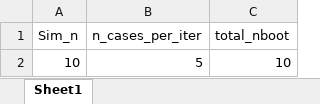
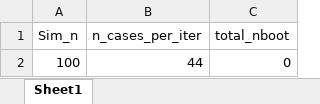
Before and after one commit to imbhe/Active-Sampling, an Excel workbook: Data/param_input.xlsx, sheet Sheet1, drawn as a sheet; values as stored, in another font and other column widths than the file's, no borders; removed rows and columns are numbered as before the commit, all else as after; the diff names each change by its address in the sheet, - before the commit and + after, or states it on an @@ line.

```diff
--- a/Data/param_input.xlsx (sheet Sheet1)
+++ b/Data/param_input.xlsx (sheet Sheet1)
-row 2: 10 | 5 | 10
+row 2: 100 | 44 | 0
```
Also changed, not shown: Data/Sampling_input.xlsx, Data/Sampling_input2.xlsx, 1 other file.
